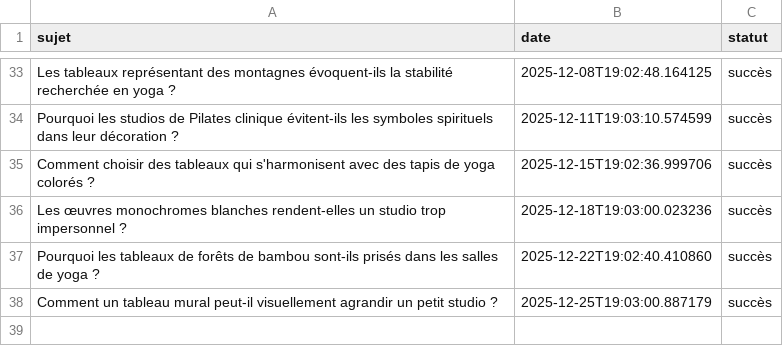
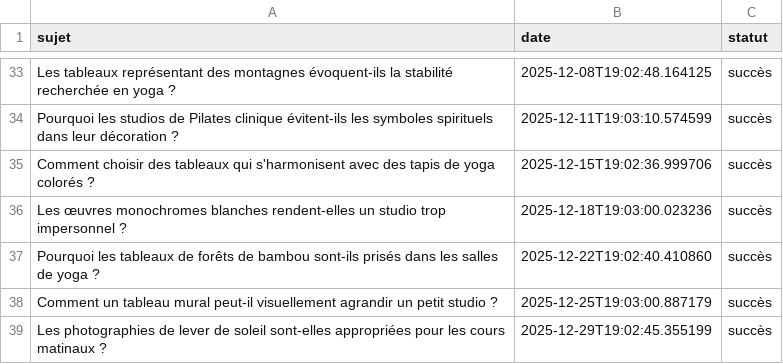
Before and after one commit to Metalosmose21/Yoga-1, a CSV file: sujets_traites.csv, drawn as a sheet; only a part is shown, gaps mark what is left out.

```diff
--- a/sujets_traites.csv
+++ b/sujets_traites.csv
@@ -38 +38,2 @@ Pourquoi les tableaux de forêts de bambou sont-ils prisés dans les salles de y
 Comment un tableau mural peut-il visuellement agrandir un petit studio ?,2025-12-25T19:03:00.887179,succès
+Les photographies de lever de soleil sont-elles appropriées pour les cours matinaux ?,2025-12-29T19:02:45.355199,succès
```
Also changed, not shown: sujets.csv.
